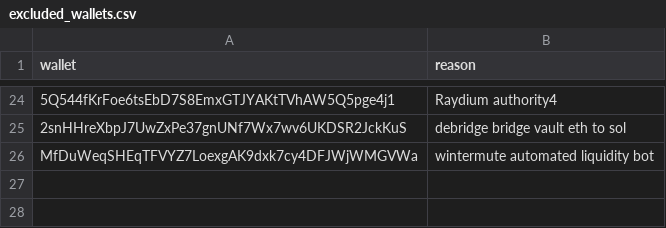
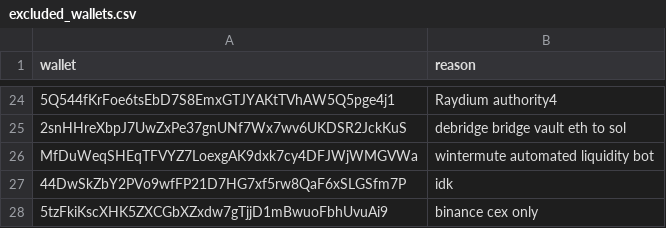
Before and after one commit to prasanna-ML-expert/jayind, a CSV file: excluded_wallets.csv, drawn as a sheet; only a part is shown, gaps mark what is left out; the diff names each change by its address in the sheet, - before the commit and + after, or states it on an @@ line.

Commit message:
Update excluded_wallets.csv

```diff
--- a/excluded_wallets.csv
+++ b/excluded_wallets.csv
+row 27: 44DwSkZbY2PVo9wfFP21D7HG7xf5rw8QaF6xSLGSfm7P | idk
+row 28: 5tzFkiKscXHK5ZXCGbXZxdw7gTjjD1mBwuoFbhUvuAi9 | binance cex only
```
